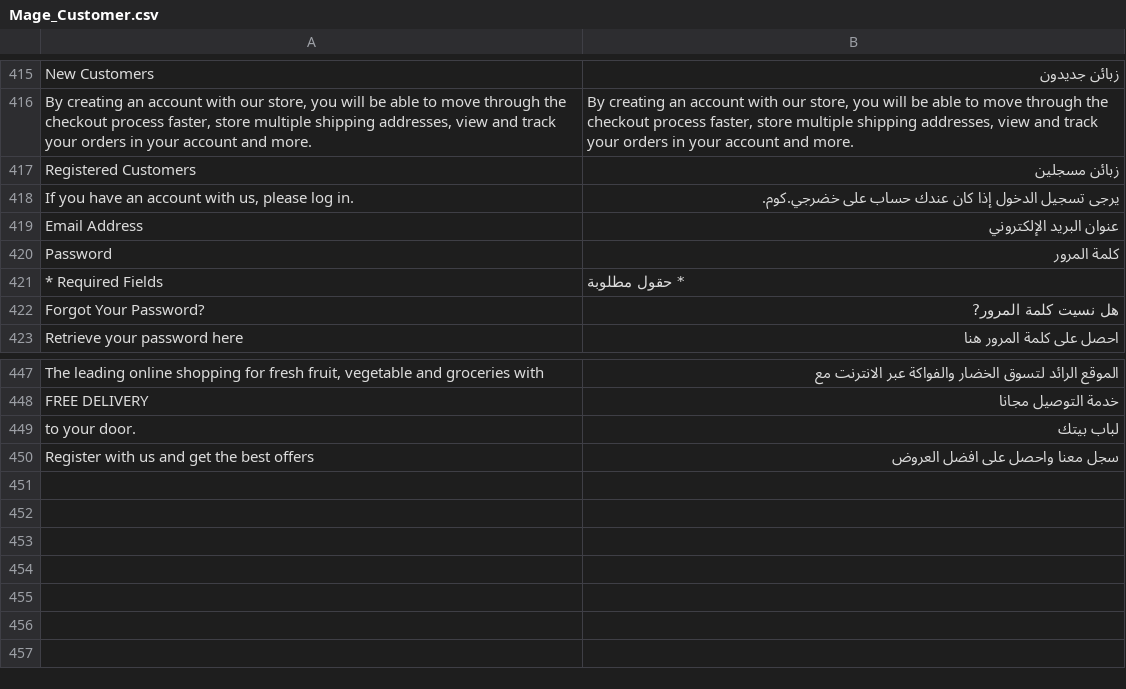
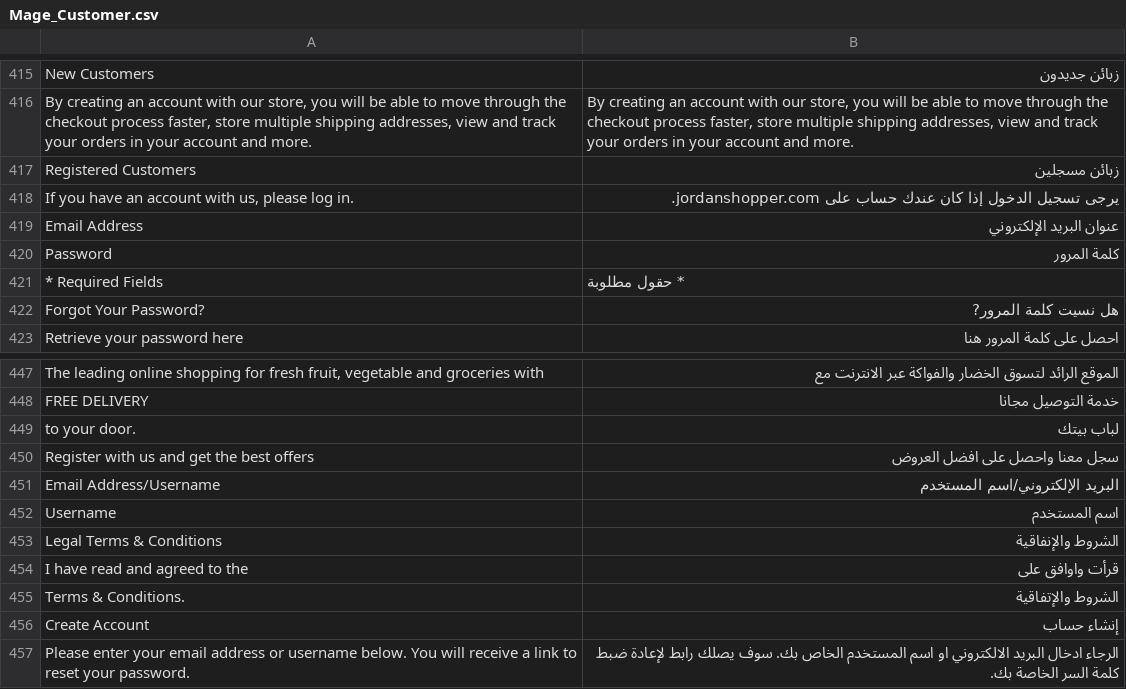
Before and after one commit to ahmadhattab/ebay, a CSV file: app/locale/ar_SA/Mage_Customer.csv, drawn as a sheet; only a part is shown, gaps mark what is left out; the diff names each change by its address in the sheet, - before the commit and + after, or states it on an @@ line.

```diff
--- a/app/locale/ar_SA/Mage_Customer.csv
+++ b/app/locale/ar_SA/Mage_Customer.csv
-B418: …حساب على خضرجي.كوم.
+B418: …حساب على jordanshopper.com.
+row 451: Email Address/Username | البريد الإلكتروني/اسم المستخدم
+row 452: Username | اسم المستخدم
+row 453: Legal Terms & Conditions | الشروط والإنفاقية
+row 454: I have read and agreed to the | قرأت واوافق على
+row 455: Terms & Conditions. | الشروط والإتفاقية
+row 456: Create Account | إنشاء حساب
+row 457: Please enter your email address or username below. You will receive a link to reset your password. | الرجاء ادخال البريد الالكتروني او اسم المستخدم الخاص بك. سوف يصلك رابط لإعادة ضبط كلمة السر الخاصة بك.
```
Also changed, not shown: app/locale/ar_SA/Mage_Core.csv, 3 other files.
